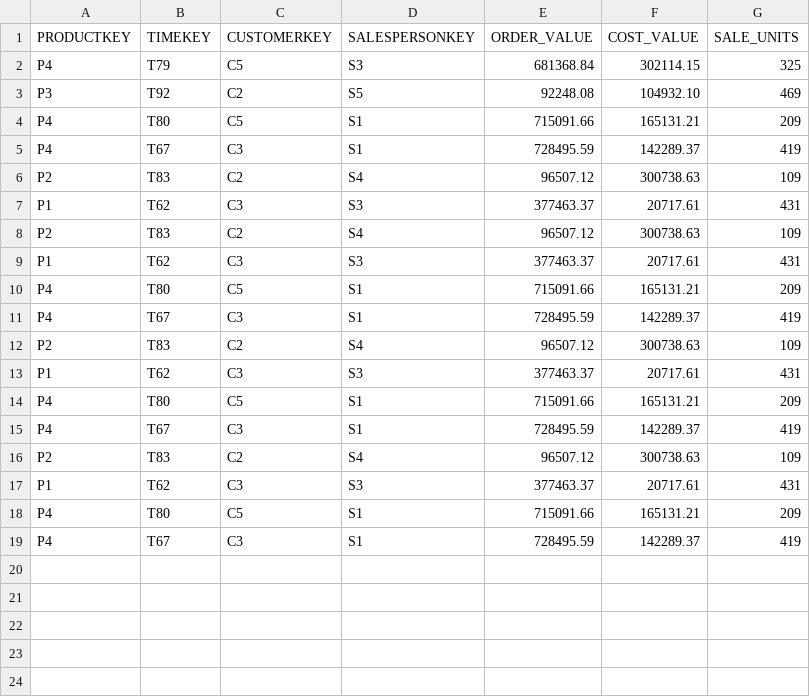
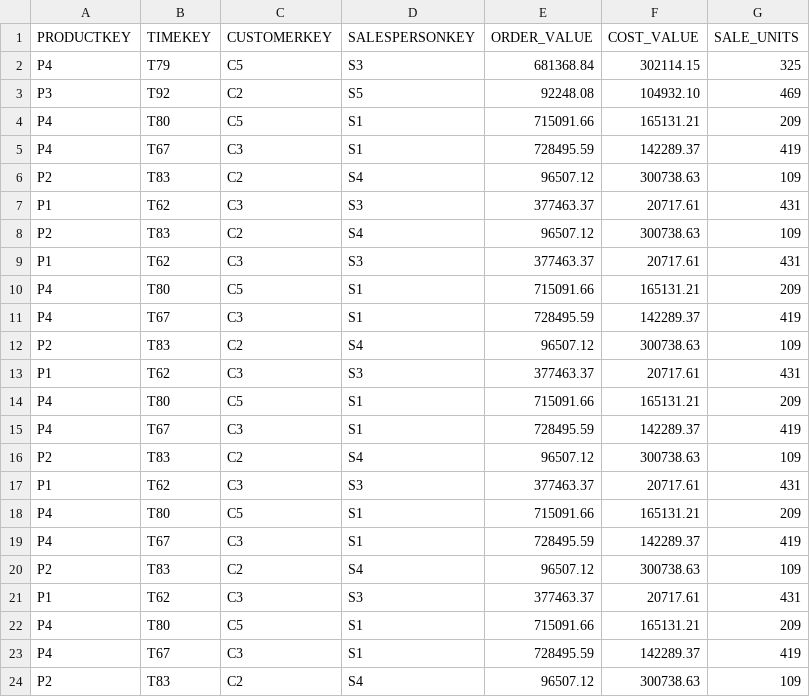
Before and after one commit to Sreenidhi-KR/STRCUBE, a CSV file: facts/stream.csv, drawn as a sheet; the diff names each change by its address in the sheet, - before the commit and + after, or states it on an @@ line.

Commit message:
Updated SampleStream.java

```diff
--- a/facts/stream.csv
+++ b/facts/stream.csv
+row 20: P2 | T83 | C2 | S4 | 96507.12 | 300738.63 | 109
+row 21: P1 | T62 | C3 | S3 | 377463.37 | 20717.61 | 431
+row 22: P4 | T80 | C5 | S1 | 715091.66 | 165131.21 | 209
+row 23: P4 | T67 | C3 | S1 | 728495.59 | 142289.37 | 419
+row 24: P2 | T83 | C2 | S4 | 96507.12 | 300738.63 | 109
```
Also changed, not shown: 2 other files.
